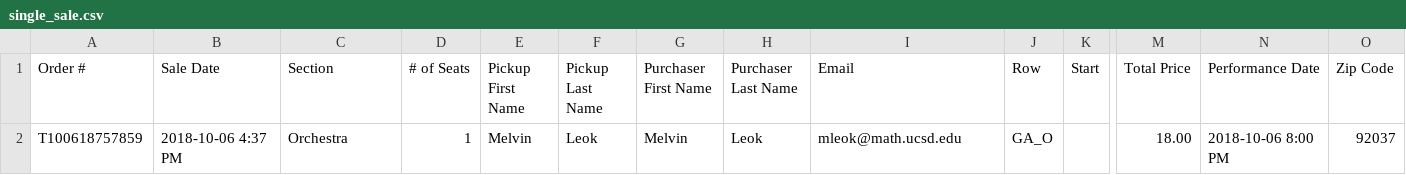
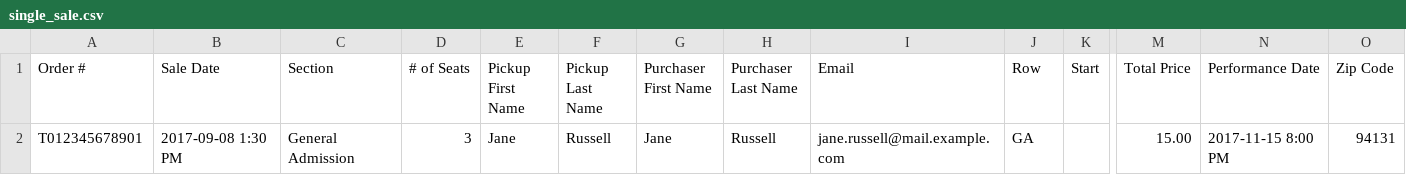
Before and after one commit to armandofox/audience1st, a CSV file: spec/import_test_files/todaytix/single_sale.csv, drawn as a sheet; only a part is shown, gaps mark what is left out; removed rows and columns are numbered as before the commit, all else as after; rows hold the shown columns only; the diff names each change by its address in the sheet, - before the commit and + after, or states it on an @@ line.

```diff
--- a/spec/import_test_files/todaytix/single_sale.csv
+++ b/spec/import_test_files/todaytix/single_sale.csv
-row 2: T100618757859 | 2018-10-06 4:37 PM | Orchestra | 1 | Melvin | Leok | Melvin | Leok | mleok@math.ucsd.edu | GA_O |  | 18.00 | 2018-10-06 8:00 PM | 92037
+row 2: T012345678901 | 2017-09-08 1:30 PM | General Admission | 3 | Jane | Russell | Jane | Russell | jane.russell@mail.example.com | GA |  | 15.00 | 2017-11-15 8:00 PM | 94131
```
Also changed, not shown: spec/import_test_files/todaytix/sales_summary.csv, 6 other files.
